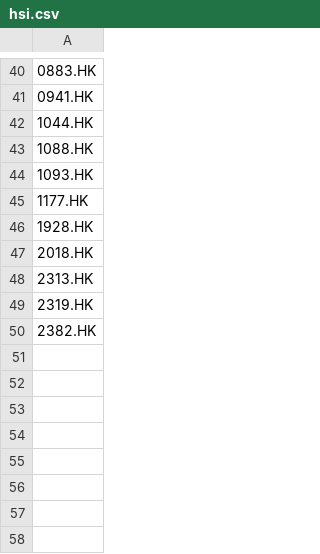
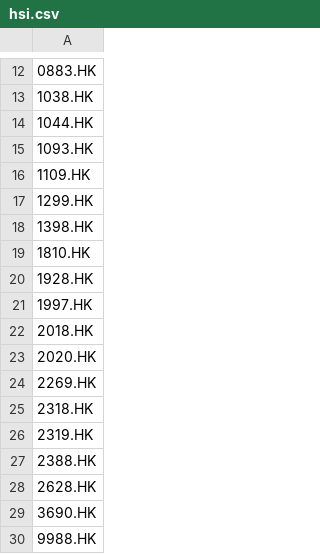
Before and after one commit to p3t3r67x0/stockdata, a CSV file: tools/hsi.csv, drawn as a sheet; only a part is shown, gaps mark what is left out; the diff covers the shown part only.

```diff
--- a/tools/hsi.csv
+++ b/tools/hsi.csv
@@ -40,11 +12,19 @@
 0883.HK
-0941.HK
+1038.HK
 1044.HK
-1088.HK
 1093.HK
-1177.HK
+1109.HK
+1299.HK
+1398.HK
+1810.HK
 1928.HK
+1997.HK
 2018.HK
-2313.HK
+2020.HK
+2269.HK
+2318.HK
 2319.HK
-2382.HK
+2388.HK
+2628.HK
+3690.HK
+9988.HK
```
Also changed, not shown: 23 removed rows and 1 edited cell elsewhere in this file.
